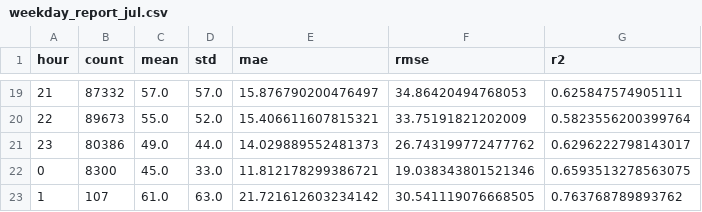
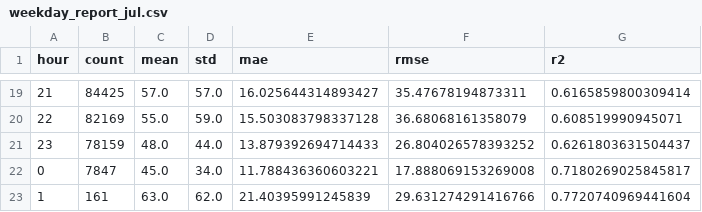
Before and after one commit to weishunliao/Dublin-bus, a CSV file: data_analytics/reports/weekday_report_jul.csv, drawn as a sheet; only a part is shown, gaps mark what is left out; the diff covers the shown part only.

```diff
--- a/data_analytics/reports/weekday_report_jul.csv
+++ b/data_analytics/reports/weekday_report_jul.csv
@@ -19,5 +19,5 @@ hour,count,mean,std,mae,rmse,r2
-21,87332,57.0,57.0,15.876790200476497,34.86420494768053,0.625847574905111
-22,89673,55.0,52.0,15.406611607815321,33.75191821202009,0.5823556200399764
-23,80386,49.0,44.0,14.029889552481373,26.743199772477762,0.6296222798143017
-0,8300,45.0,33.0,11.812178299386721,19.038343801521346,0.6593513278563075
-1,107,61.0,63.0,21.721612603234142,30.541119076668505,0.763768789893762
+21,84425,57.0,57.0,16.025644314893427,35.47678194873311,0.6165859800309414
+22,82169,55.0,59.0,15.503083798337128,36.68068161358079,0.608519990945071
+23,78159,48.0,44.0,13.879392694714433,26.804026578393252,0.6261803631504437
+0,7847,45.0,34.0,11.788436360603221,17.888069153269008,0.7180269025845817
+1,161,63.0,62.0,21.40395991245839,29.631274291416766,0.7720740969441604
```
Also changed, not shown: 92 edited cells elsewhere in this file, data_analytics/reports/segment_report_jul.csv, data_analytics/reports/weekend_report_jul.csv, 4 other files.
